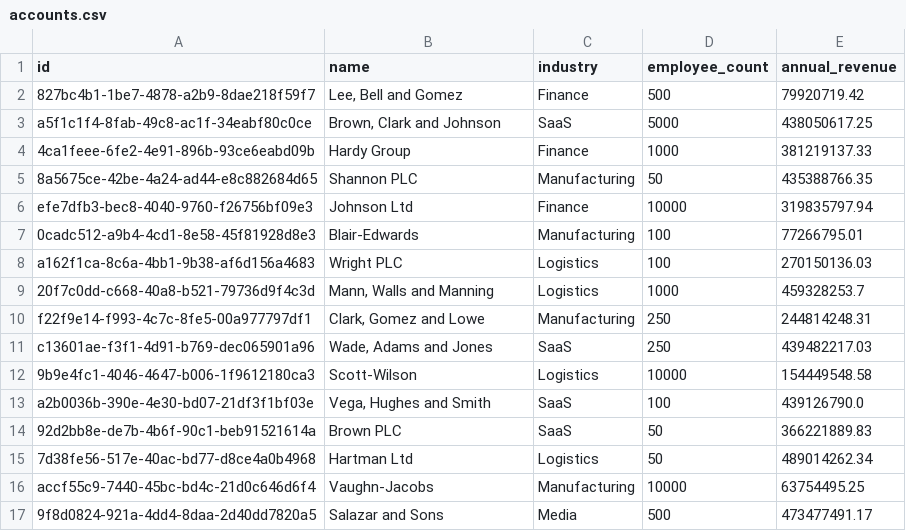
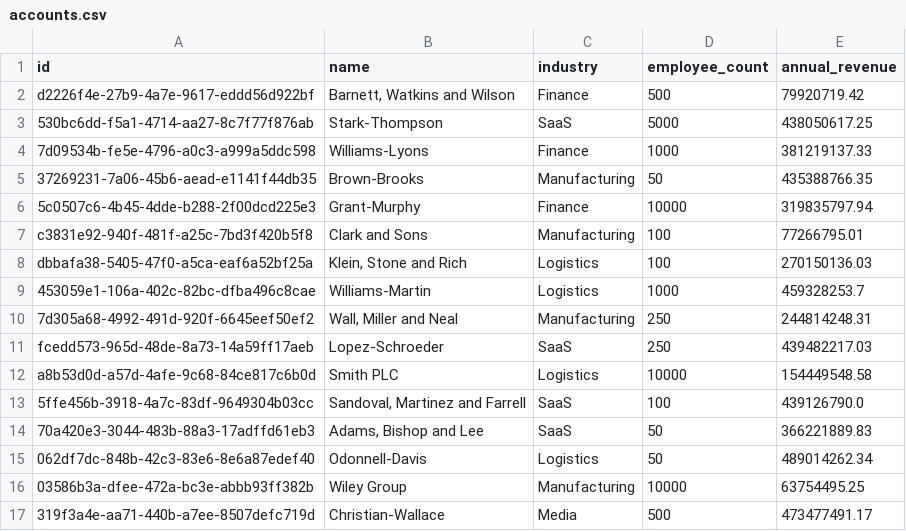
Before and after one commit to Abhiramk1712/Sales-Analytics-AI-Evaluation-Platform-, a CSV file: companies/techo-solutions/accounts.csv, drawn as a sheet; only a part is shown; the diff covers the shown part only.

```diff
--- a/companies/techo-solutions/accounts.csv
+++ b/companies/techo-solutions/accounts.csv
@@ -1,17 +1,17 @@
 id,name,industry,employee_count,annual_revenue
-827bc4b1-1be7-4878-a2b9-8dae218f59f7,"Lee, Bell and Gomez",Finance,500,79920719.42
-a5f1c1f4-8fab-49c8-ac1f-34eabf80c0ce,"Brown, Clark and Johnson",SaaS,5000,438050617.25
-4ca1feee-6fe2-4e91-896b-93ce6eabd09b,Hardy Group,Finance,1000,381219137.33
-8a5675ce-42be-4a24-ad44-e8c882684d65,Shannon PLC,Manufacturing,50,435388766.35
-efe7dfb3-bec8-4040-9760-f26756bf09e3,Johnson Ltd,Finance,10000,319835797.94
-0cadc512-a9b4-4cd1-8e58-45f81928d8e3,Blair-Edwards,Manufacturing,100,77266795.01
-a162f1ca-8c6a-4bb1-9b38-af6d156a4683,Wright PLC,Logistics,100,270150136.03
-20f7c0dd-c668-40a8-b521-79736d9f4c3d,"Mann, Walls and Manning",Logistics,1000,459328253.7
-f22f9e14-f993-4c7c-8fe5-00a977797df1,"Clark, Gomez and Lowe",Manufacturing,250,244814248.31
-c13601ae-f3f1-4d91-b769-dec065901a96,"Wade, Adams and Jones",SaaS,250,439482217.03
-9b9e4fc1-4046-4647-b006-1f9612180ca3,Scott-Wilson,Logistics,10000,154449548.58
-a2b0036b-390e-4e30-bd07-21df3f1bf03e,"Vega, Hughes and Smith",SaaS,100,439126790.0
-92d2bb8e-de7b-4b6f-90c1-beb91521614a,Brown PLC,SaaS,50,366221889.83
-7d38fe56-517e-40ac-bd77-d8ce4a0b4968,Hartman Ltd,Logistics,50,489014262.34
-accf55c9-7440-45bc-bd4c-21d0c646d6f4,Vaughn-Jacobs,Manufacturing,10000,63754495.25
-9f8d0824-921a-4dd4-8daa-2d40dd7820a5,Salazar and Sons,Media,500,473477491.17
+d2226f4e-27b9-4a7e-9617-eddd56d922bf,"Barnett, Watkins and Wilson",Finance,500,79920719.42
+530bc6dd-f5a1-4714-aa27-8c7f77f876ab,Stark-Thompson,SaaS,5000,438050617.25
+7d09534b-fe5e-4796-a0c3-a999a5ddc598,Williams-Lyons,Finance,1000,381219137.33
+37269231-7a06-45b6-aead-e1141f44db35,Brown-Brooks,Manufacturing,50,435388766.35
+5c0507c6-4b45-4dde-b288-2f00dcd225e3,Grant-Murphy,Finance,10000,319835797.94
+c3831e92-940f-481f-a25c-7bd3f420b5f8,Clark and Sons,Manufacturing,100,77266795.01
+dbbafa38-5405-47f0-a5ca-eaf6a52bf25a,"Klein, Stone and Rich",Logistics,100,270150136.03
+453059e1-106a-402c-82bc-dfba496c8cae,Williams-Martin,Logistics,1000,459328253.7
+7d305a68-4992-491d-920f-6645eef50ef2,"Wall, Miller and Neal",Manufacturing,250,244814248.31
+fcedd573-965d-48de-8a73-14a59ff17aeb,Lopez-Schroeder,SaaS,250,439482217.03
+a8b53d0d-a57d-4afe-9c68-84ce817c6b0d,Smith PLC,Logistics,10000,154449548.58
+5ffe456b-3918-4a7c-83df-9649304b03cc,"Sandoval, Martinez and Farrell",SaaS,100,439126790.0
+70a420e3-3044-483b-88a3-17adffd61eb3,"Adams, Bishop and Lee",SaaS,50,366221889.83
+062df7dc-848b-42c3-83e6-8e6a87edef40,Odonnell-Davis,Logistics,50,489014262.34
+03586b3a-dfee-472a-bc3e-abbb93ff382b,Wiley Group,Manufacturing,10000,63754495.25
+319f3a4e-aa71-440b-a7ee-8507defc719d,Christian-Wallace,Media,500,473477491.17
```
Also changed, not shown: 87 edited cells elsewhere in this file, companies/techo-solutions/deals.csv, companies/techo-solutions/opportunities.csv, 26 other files.
